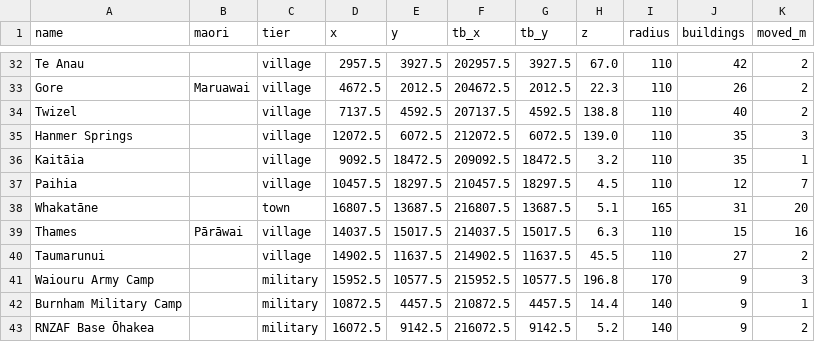
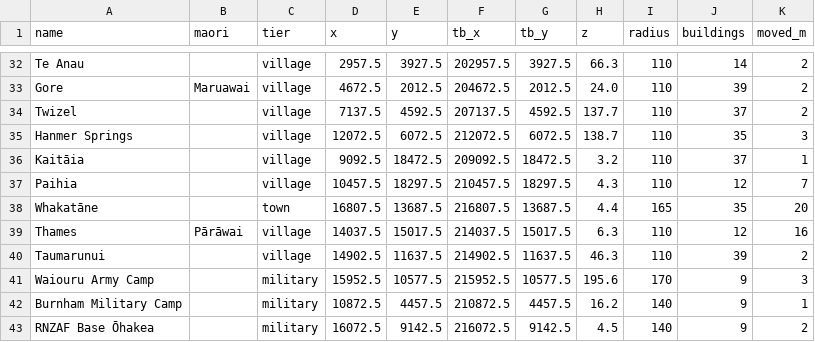
Before and after one commit to KeybroAU/aotearoa-dayz-map, a CSV file: source/towns.csv, drawn as a sheet; only a part is shown, gaps mark what is left out; the diff covers the shown part only; the diff names each change by its address in the sheet, - before the commit and + after, or states it on an @@ line.

```diff
--- a/source/towns.csv
+++ b/source/towns.csv
-H32 (z): 67.0
+H32 (z): 66.3
-J32 (buildings): 42
+J32 (buildings): 14
-H33 (z): 22.3
+H33 (z): 24.0
-J33 (buildings): 26
+J33 (buildings): 39
-H34 (z): 138.8
+H34 (z): 137.7
-J34 (buildings): 40
+J34 (buildings): 37
-H35 (z): 139.0
+H35 (z): 138.7
-J36 (buildings): 35
+J36 (buildings): 37
-H37 (z): 4.5
+H37 (z): 4.3
-H38 (z): 5.1
+H38 (z): 4.4
-J38 (buildings): 31
+J38 (buildings): 35
-J39 (buildings): 15
+J39 (buildings): 12
-H40 (z): 45.5
+H40 (z): 46.3
-J40 (buildings): 27
+J40 (buildings): 39
-H41 (z): 196.8
+H41 (z): 195.6
-H42 (z): 14.4
+H42 (z): 16.2
-H43 (z): 5.2
+H43 (z): 4.5
```
Also changed, not shown: 32 edited cells elsewhere in this file, 20 other files.
